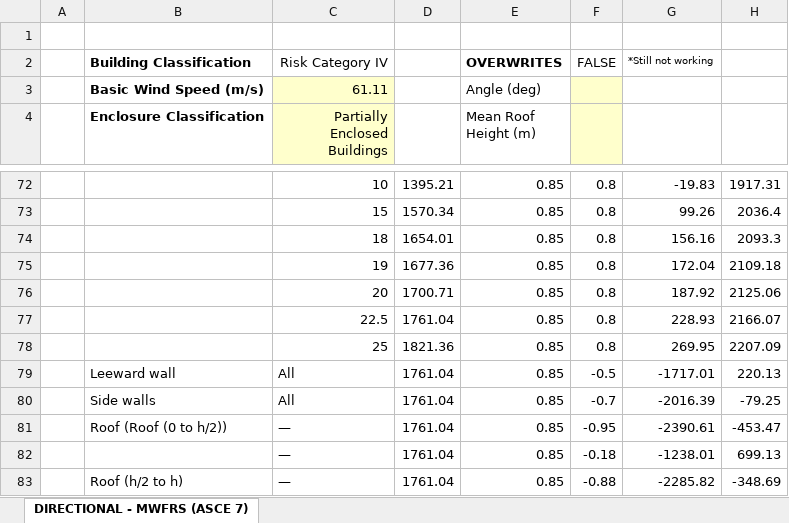
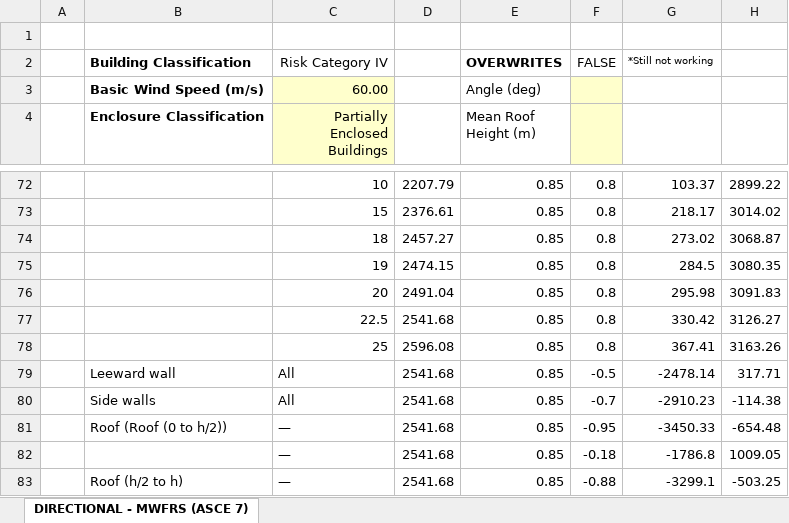
Before and after one commit to nhniegas/structural-design-toolkit, an Excel workbook: _wind_load_calculator_asce7.xlsm, sheet DIRECTIONAL - MWFRS (ASCE 7), drawn as a sheet; only a part is shown, gaps mark what is left out; values as stored, in another font and other column widths than the file's, no borders; charts and pictures not drawn; the diff covers the shown part only; the diff names each change by its address in the sheet, - before the commit and + after, or states it on an @@ line.

```diff
--- a/_wind_load_calculator_asce7.xlsm (sheet DIRECTIONAL - MWFRS (ASCE 7))
+++ b/_wind_load_calculator_asce7.xlsm (sheet DIRECTIONAL - MWFRS (ASCE 7))
-C3 (Partially Enclosed Buildings): 61.11
+C3 (Partially Enclosed Buildings): 60.00
-D72: 1395.21
+D72: 2207.79
-G72: -19.83
+G72: 103.37
-H72: 1917.31
+H72: 2899.22
-D73: 1570.34
+D73: 2376.61
-G73: 99.26
+G73: 218.17
-H73: 2036.4
+H73: 3014.02
-D74: 1654.01
+D74: 2457.27
-G74: 156.16
+G74: 273.02
-H74: 2093.3
+H74: 3068.87
-D75: 1677.36
+D75: 2474.15
-G75: 172.04
+G75: 284.5
-H75: 2109.18
+H75: 3080.35
-D76: 1700.71
+D76: 2491.04
-G76: 187.92
+G76: 295.98
-H76: 2125.06
+H76: 3091.83
-D77: 1761.04
+D77: 2541.68
-G77: 228.93
+G77: 330.42
-H77: 2166.07
+H77: 3126.27
-D78: 1821.36
+D78: 2596.08
-G78: 269.95
+G78: 367.41
-H78: 2207.09
+H78: 3163.26
-D79:D83: 1761.04
+D79:D83: 2541.68
-G79: -1717.01
+G79: -2478.14
-H79: 220.13
+H79: 317.71
-G80: -2016.39
+G80: -2910.23
-H80: -79.25
+H80: -114.38
-G81: -2390.61
+G81: -3450.33
-H81: -453.47
+H81: -654.48
-G82: -1238.01
+G82: -1786.8
-H82: 699.13
+H82: 1009.05
-G83: -2285.82
+G83: -3299.1
-H83: -348.69
+H83: -503.25
```
Also changed, not shown: 71 edited cells elsewhere in this sheet, 10 other files.
